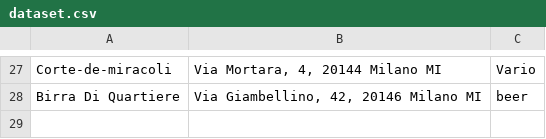
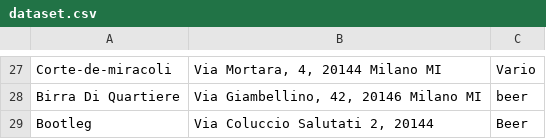
Before and after one commit to TStrada/ShotGun, a CSV file: Dati/dataset.csv, drawn as a sheet; only a part is shown, gaps mark what is left out; the diff names each change by its address in the sheet, - before the commit and + after, or states it on an @@ line.

Commit message:
Upload dataset API

```diff
--- a/Dati/dataset.csv
+++ b/Dati/dataset.csv
+row 29: Bootleg | Via Coluccio Salutati 2, 20144 | Beer
```
